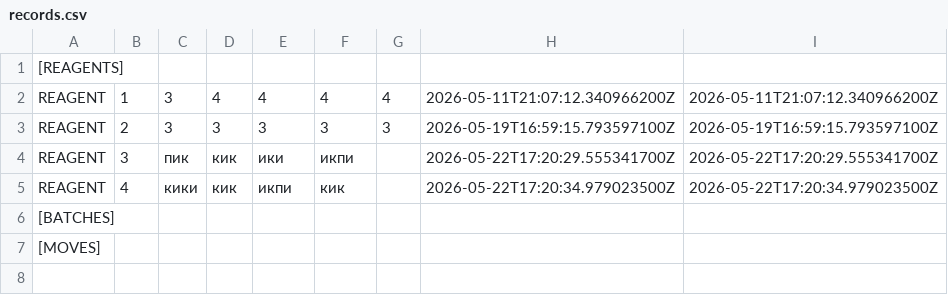
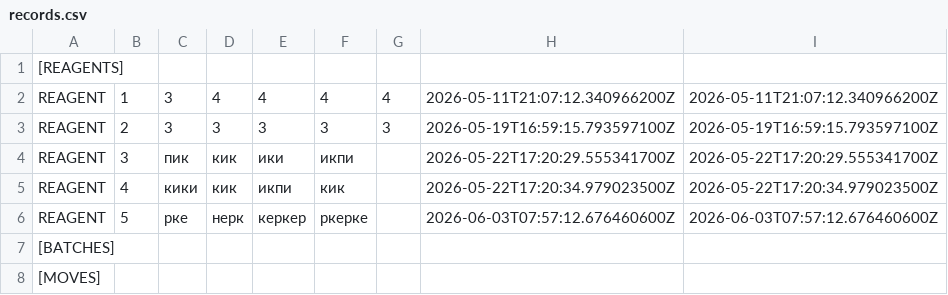
Before and after one commit to Timofey2007/_555laba555, a CSV file: records.csv, drawn as a sheet; the diff names each change by its address in the sheet, - before the commit and + after, or states it on an @@ line.

```diff
--- a/records.csv
+++ b/records.csv
+row 6: REAGENT | 5 | рке | нерк | керкер | ркерке |  | 2026-06-03T07:57:12.676460600Z | 2026-06-03T07:57:12.676460600Z
```
Also changed, not shown: 1 other file.
